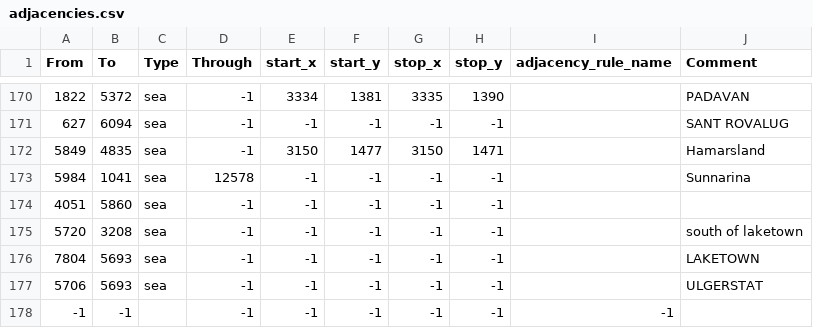
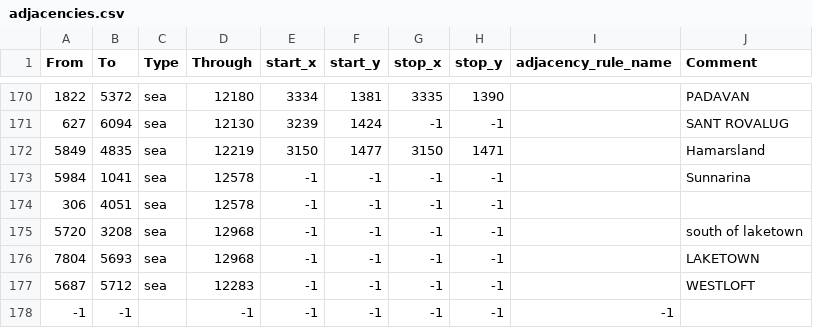
Before and after one commit to isaacHhyphenR/RfR_Beta, a CSV file: map/adjacencies.csv, drawn as a sheet; only a part is shown, gaps mark what is left out; the diff covers the shown part only.

```diff
--- a/map/adjacencies.csv
+++ b/map/adjacencies.csv
@@ -170,9 +170,9 @@ From;To;Type;Through;start_x;start_y;stop_x;stop_y;adjacency_rule_name;Comment
-1822;5372;sea;-1;3334;1381;3335;1390;;PADAVAN
-627;6094;sea;-1;-1;-1;-1;-1;;SANT ROVALUG
-5849;4835;sea;-1;3150;1477;3150;1471;;Hamarsland
+1822;5372;sea;12180;3334;1381;3335;1390;;PADAVAN
+627;6094;sea;12130;3239;1424;-1;-1;;SANT ROVALUG
+5849;4835;sea;12219;3150;1477;3150;1471;;Hamarsland
 5984;1041;sea;12578;-1;-1;-1;-1;;Sunnarina
-4051;5860;sea;-1;-1;-1;-1;-1;;
-5720;3208;sea;-1;-1;-1;-1;-1;;south of laketown
-7804;5693;sea;-1;-1;-1;-1;-1;;LAKETOWN
-5706;5693;sea;-1;-1;-1;-1;-1;;ULGERSTAT
+306;4051;sea;12578;-1;-1;-1;-1;;
+5720;3208;sea;12968;-1;-1;-1;-1;;south of laketown
+7804;5693;sea;12968;-1;-1;-1;-1;;LAKETOWN
+5687;5712;sea;12283;-1;-1;-1;-1;;WESTLOFT
 -1;-1;;-1;-1;-1;-1;-1;-1
```
Also changed, not shown: 27 edited cells elsewhere in this file, 1 other file.
